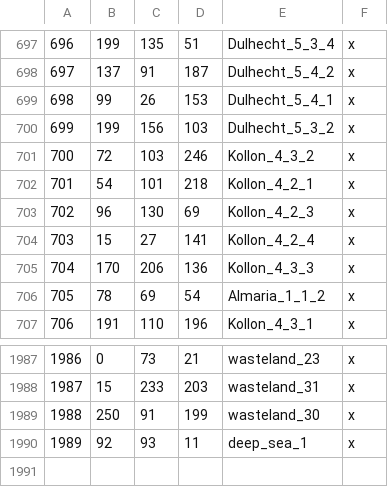
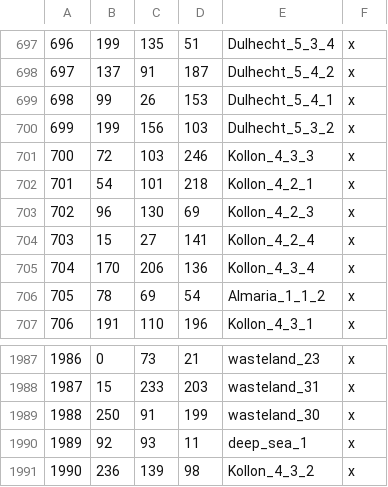
Before and after one commit to GXR-13/Menticidium_dev, a CSV file: map_data/definition.csv, drawn as a sheet; only a part is shown, gaps mark what is left out.

```diff
--- a/map_data/definition.csv
+++ b/map_data/definition.csv
@@ -700,3 +700,3 @@
 699;199;156;103;Dulhecht_5_3_2;x
-700;72;103;246;Kollon_4_3_2;x
+700;72;103;246;Kollon_4_3_3;x
 701;54;101;218;Kollon_4_2_1;x
@@ -704,3 +704,3 @@
 703;15;27;141;Kollon_4_2_4;x
-704;170;206;136;Kollon_4_3_3;x
+704;170;206;136;Kollon_4_3_4;x
 705;78;69;54;Almaria_1_1_2;x
@@ -1990 +1990,2 @@
 1989;92;93;11;deep_sea_1;x
+1990;236;139;98;Kollon_4_3_2;x
```
Also changed, not shown: 1 other file.
